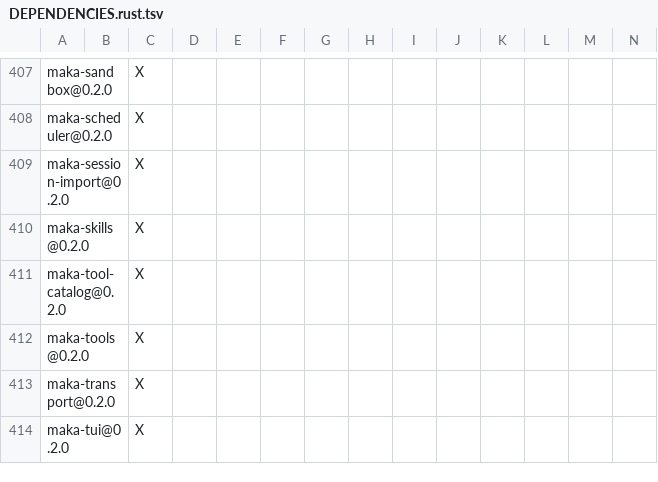
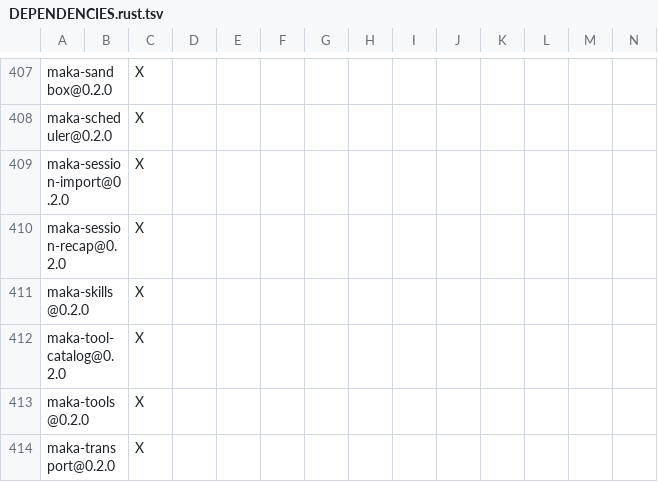
Before and after one commit to Astro-Han/maka-agent, a TSV file: crates/cli/DEPENDENCIES.rust.tsv, drawn as a sheet; only a part is shown, gaps mark what is left out; the shorter side is filled out with more unchanged rows; rows hold the shown columns only; the diff names each change by its address in the sheet, - before the commit and + after, or states it on an @@ line.

```diff
--- a/crates/cli/DEPENDENCIES.rust.tsv
+++ b/crates/cli/DEPENDENCIES.rust.tsv
+row 410: maka-session-recap@0.2.0 |  | X
```
Also changed, not shown: 19 other files.
